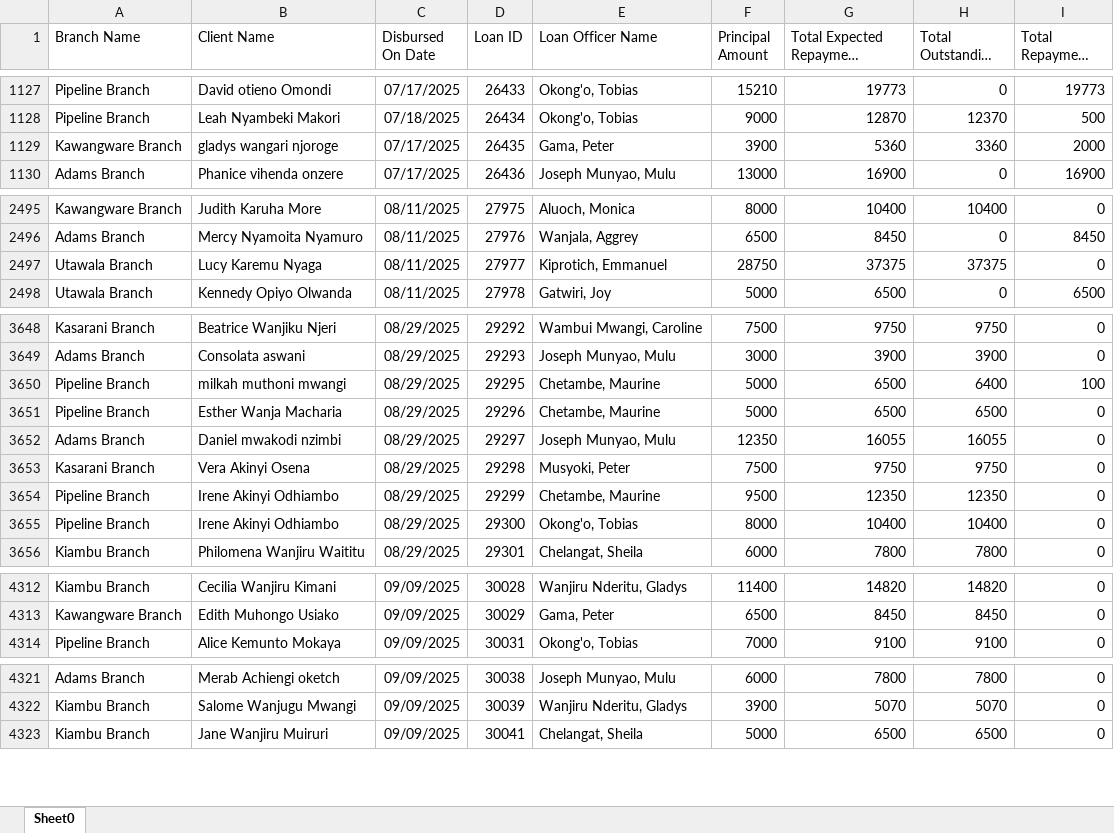
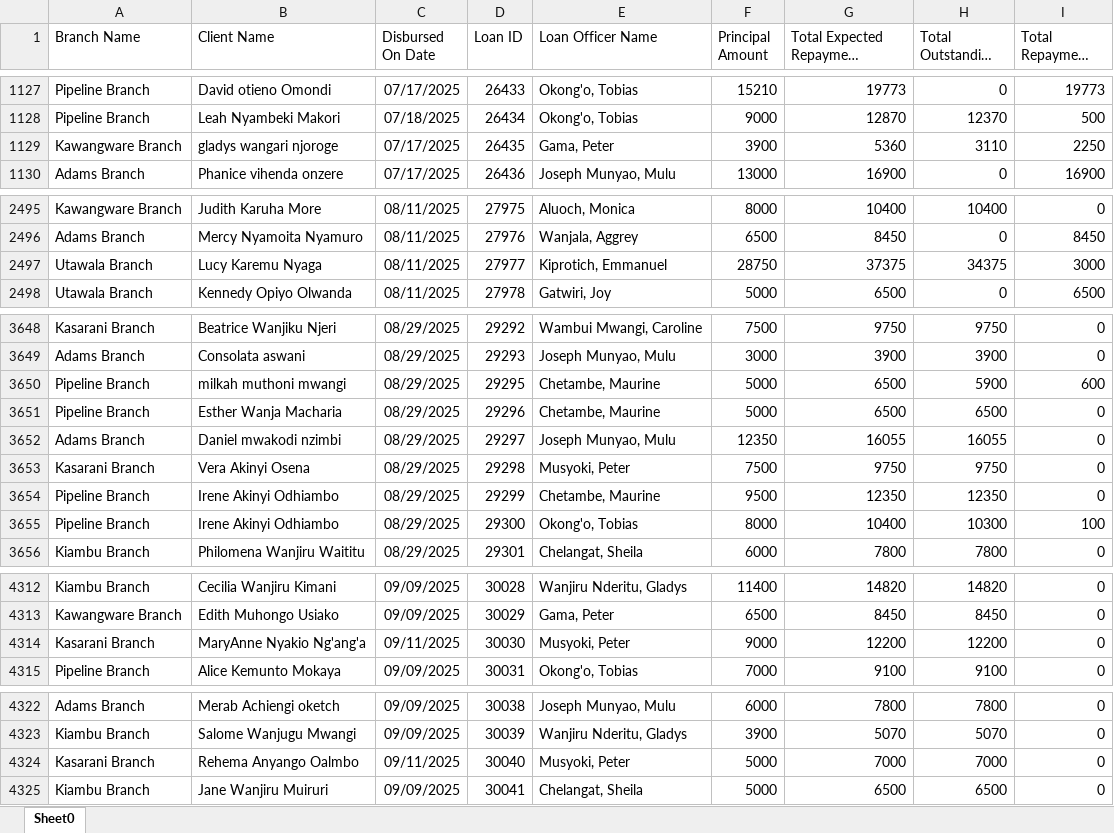
Before and after one commit to Phoenix-Capital/zidisha-monitor, an Excel workbook: Rate_20241217094924.xlsx, sheet Sheet0, drawn as a sheet; only a part is shown, gaps mark what is left out; long unchanged cells end in …; values as stored, in another font and other column widths than the file's, no borders; the diff covers the shown part only; the diff names each change by its address in the sheet, - before the commit and + after, or states it on an @@ line.

```diff
--- a/Rate_20241217094924.xlsx (sheet Sheet0)
+++ b/Rate_20241217094924.xlsx (sheet Sheet0)
-H1129 (Total Outstanding Derived): 3360
+H1129 (Total Outstanding Derived): 3110
-I1129 (Total Repayment Derived): 2000
+I1129 (Total Repayment Derived): 2250
-H2497 (Total Outstanding Derived): 37375
+H2497 (Total Outstanding Derived): 34375
-I2497 (Total Repayment Derived): 0
+I2497 (Total Repayment Derived): 3000
-H3650 (Total Outstanding Derived): 6400
+H3650 (Total Outstanding Derived): 5900
-I3650 (Total Repayment Derived): 100
+I3650 (Total Repayment Derived): 600
-H3655 (Total Outstanding Derived): 10400
+H3655 (Total Outstanding Derived): 10300
-I3655 (Total Repayment Derived): 0
+I3655 (Total Repayment Derived): 100
+row 4314: Kasarani Branch | MaryAnne Nyakio Ng'ang'a | 09/11/2025 | 30030 | Musyoki, Peter | 9000 | 12200 | 12200 | 0
+row 4324: Kasarani Branch | Rehema Anyango Oalmbo | 09/11/2025 | 30040 | Musyoki, Peter | 5000 | 7000 | 7000 | 0
```
Also changed, not shown: 12 added rows and 28 edited cells elsewhere in this sheet, 1 other file.
